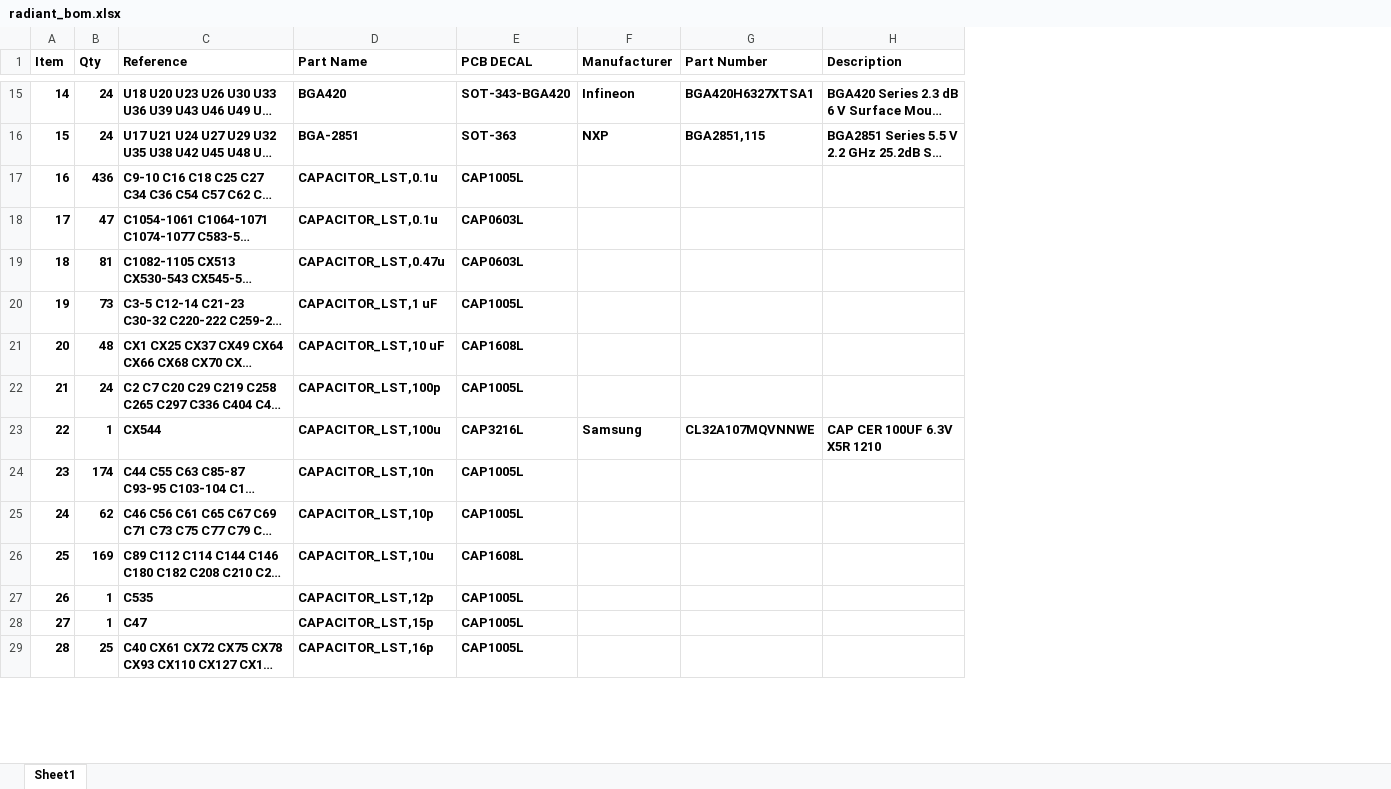
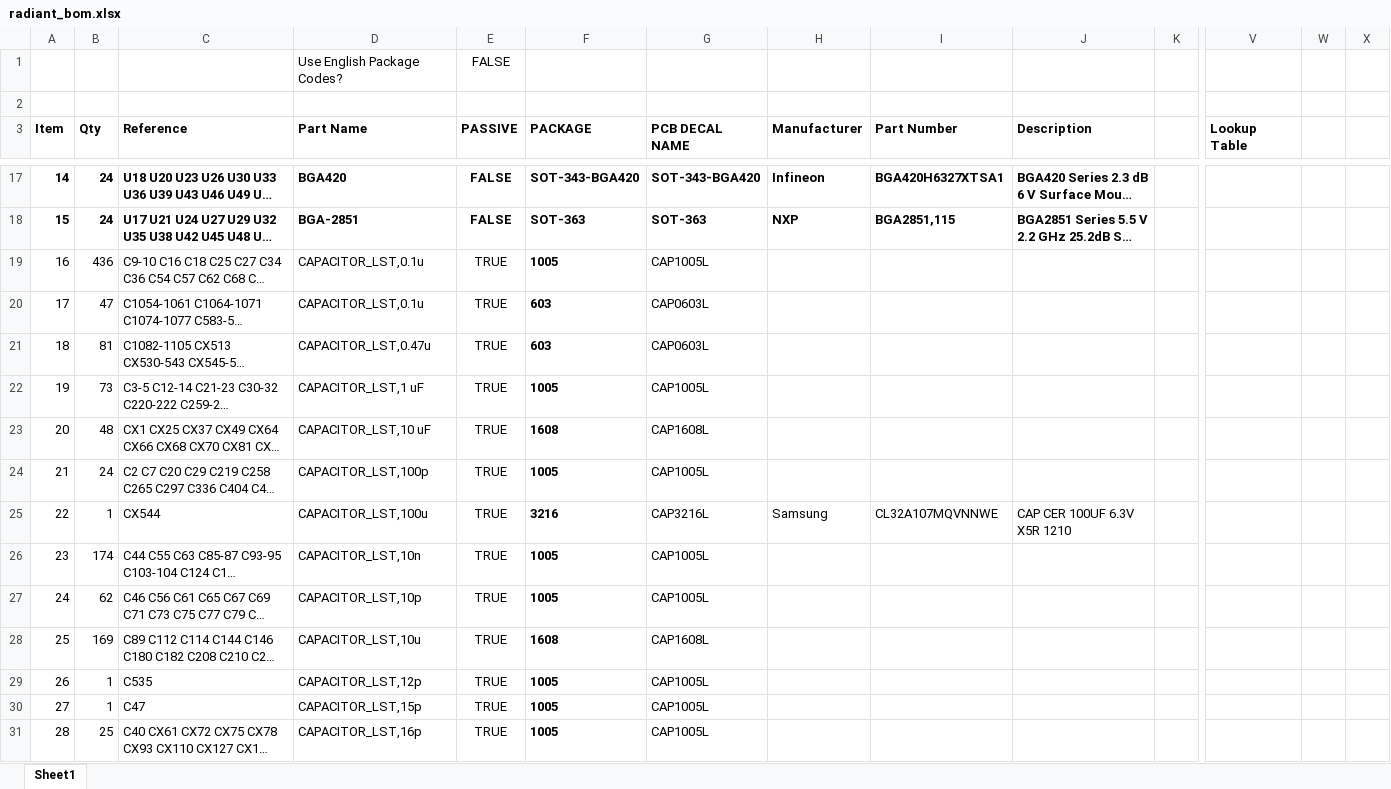
Before and after one commit to barawn/radiant, an Excel workbook: radiant_bom.xlsx, sheet Sheet1, drawn as a sheet; only a part is shown, gaps mark what is left out; long unchanged cells end in …; values as stored, in another font and other column widths than the file's, no borders; addresses are those after the commit; rows hold the shown columns only; the diff covers the shown part only; the diff names each change by its address in the sheet, - before the commit and + after, or states it on an @@ line.

Commit message:
add magic to BOM

```diff
--- a/radiant_bom.xlsx (sheet Sheet1)
+++ b/radiant_bom.xlsx (sheet Sheet1)
+column E (PASSIVE), rows 17-31: FALSE | FALSE | TRUE | TRUE | TRUE | TRUE | TRUE | TRUE | TRUE | TRUE | TRUE | TRUE | TRUE | TRUE | TRUE
+column F (PACKAGE), rows 17-31: SOT-343-BGA420 | SOT-363 | 1005 | 603 | 603 | 1005 | 1608 | 1005 | 3216 | 1005 | 1005 | 1608 | 1005 | 1005 | 1005
+column K, empty
+column V (Lookup Table), empty
+column W, empty
+column X, empty
+row 1:  |  |  | Use English Package Codes? | FALSE
+row 2: (empty)
-G3: PCB DECAL
+G3: PCB DECAL NAME
-A19:D31 bold: on
+A19:D31 bold: off
-G19:G24 bold: on
+G19:G24 bold: off
-G25:J25 bold: on
+G25:J25 bold: off
-G26:G31 bold: on
+G26:G31 bold: off
```
Also changed, not shown: 10 added columns, 3 edited cells and cell formats elsewhere in this sheet.
